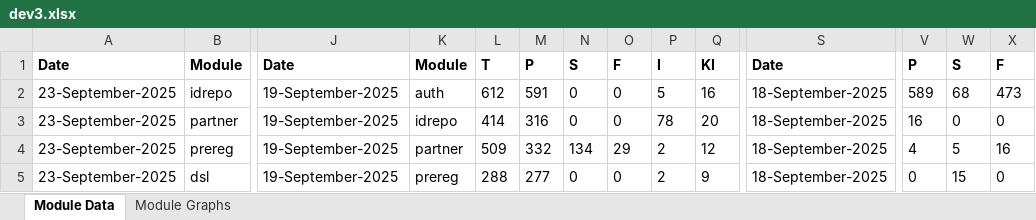
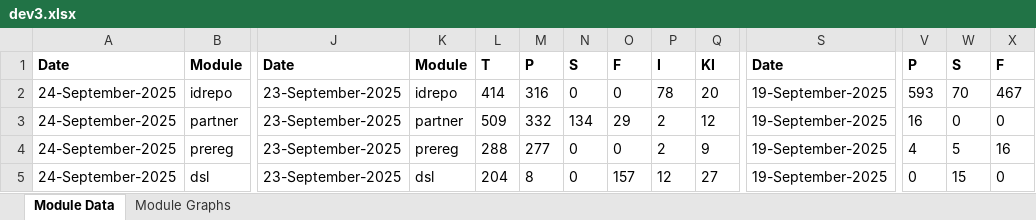
Before and after one commit to mosip/test-management, an Excel workbook: minio-report-tracker/xlxs/dev3.xlsx, sheet Module Data, drawn as a sheet; only a part is shown, gaps mark what is left out; values as stored, in another font and other column widths than the file's, no borders; the diff covers the shown part only; the diff names each change by its address in the sheet, - before the commit and + after, or states it on an @@ line.

```diff
--- a/minio-report-tracker/xlxs/dev3.xlsx (sheet Module Data)
+++ b/minio-report-tracker/xlxs/dev3.xlsx (sheet Module Data)
-A2:A5: 23-September-2025
+A2:A5: 24-September-2025
-J2:J5: 19-September-2025
+J2:J5: 23-September-2025
-K2: auth
+K2: idrepo
-L2: 612
+L2: 414
-M2: 591
+M2: 316
-P2: 5
+P2: 78
-Q2: 16
+Q2: 20
-S2:S5: 18-September-2025
+S2:S5: 19-September-2025
-V2: 589
+V2: 593
-W2: 68
+W2: 70
-X2: 473
+X2: 467
-K3: idrepo
+K3: partner
-L3: 414
+L3: 509
-M3: 316
+M3: 332
-N3: 0
+N3: 134
-O3: 0
+O3: 29
-P3: 78
+P3: 2
-Q3: 20
+Q3: 12
-K4: partner
+K4: prereg
-L4: 509
+L4: 288
-M4: 332
+M4: 277
-N4: 134
+N4: 0
-O4: 29
+O4: 0
-Q4: 12
+Q4: 9
-K5: prereg
+K5: dsl
-L5: 288
+L5: 204
-M5: 277
+M5: 8
-O5: 0
+O5: 157
-P5: 2
+P5: 12
-Q5: 9
+Q5: 27
```
Also changed, not shown: 2 removed rows and 12 edited cells elsewhere in this sheet, charts or pictures, minio-report-tracker/xlxs/cellbox21.xlsx, minio-report-tracker/xlxs/collab.xlsx, 17 other files.
